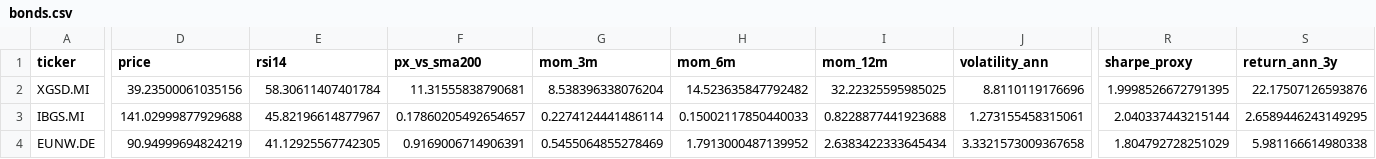
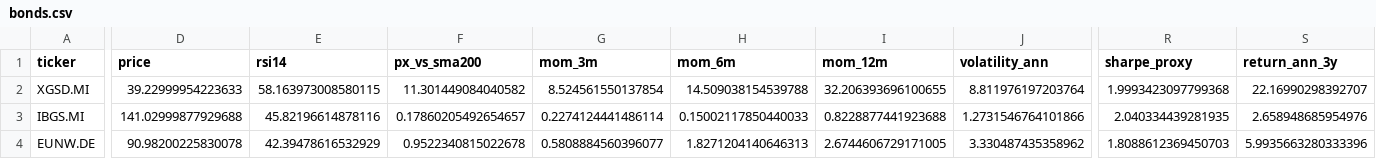
Before and after one commit to massimosaccol/eu-screener, a CSV file: data/bonds.csv, drawn as a sheet; only a part is shown, gaps mark what is left out; the diff covers the shown part only; the diff names each change by its address in the sheet, - before the commit and + after, or states it on an @@ line.

```diff
--- a/data/bonds.csv
+++ b/data/bonds.csv
-D2 (price): 39.23500061035156
+D2 (price): 39.22999954223633
-E2 (rsi14): 58.30611407401784
+E2 (rsi14): 58.163973008580115
-F2 (px_vs_sma200): 11.31555838790681
+F2 (px_vs_sma200): 11.301449084040582
-G2 (mom_3m): 8.538396338076204
+G2 (mom_3m): 8.524561550137854
-H2 (mom_6m): 14.523635847792482
+H2 (mom_6m): 14.509038154539788
-I2 (mom_12m): 32.22325595985025
+I2 (mom_12m): 32.206393696100655
-J2 (volatility_ann): 8.8110119176696
+J2 (volatility_ann): 8.811976197203764
-R2 (sharpe_proxy): 1.9998526672791395
+R2 (sharpe_proxy): 1.9993423097799368
-S2 (return_ann_3y): 22.17507126593876
+S2 (return_ann_3y): 22.16990298392707
-E3 (rsi14): 45.82196614877967
+E3 (rsi14): 45.82196614878116
-J3 (volatility_ann): 1.273155458315061
+J3 (volatility_ann): 1.2731546764101866
-R3 (sharpe_proxy): 2.040337443215144
+R3 (sharpe_proxy): 2.040334439281935
-S3 (return_ann_3y): 2.6589446243149295
+S3 (return_ann_3y): 2.658948685954976
-D4 (price): 90.94999694824219
+D4 (price): 90.98200225830078
-E4 (rsi14): 41.12925567742305
+E4 (rsi14): 42.39478616532929
-F4 (px_vs_sma200): 0.9169006714906391
+F4 (px_vs_sma200): 0.9522340815022678
-G4 (mom_3m): 0.5455064855278469
+G4 (mom_3m): 0.5808884560396077
-H4 (mom_6m): 1.7913000487139952
+H4 (mom_6m): 1.8271204140646313
-I4 (mom_12m): 2.6383422333645434
+I4 (mom_12m): 2.6744606729171005
-J4 (volatility_ann): 3.3321573009367658
+J4 (volatility_ann): 3.330487435358962
-R4 (sharpe_proxy): 1.804792728251029
+R4 (sharpe_proxy): 1.8088612369450703
-S4 (return_ann_3y): 5.981166614980338
+S4 (return_ann_3y): 5.9935663280333396
```
Also changed, not shown: 93 edited cells elsewhere in this file, data/equities.csv, 2 other files.
